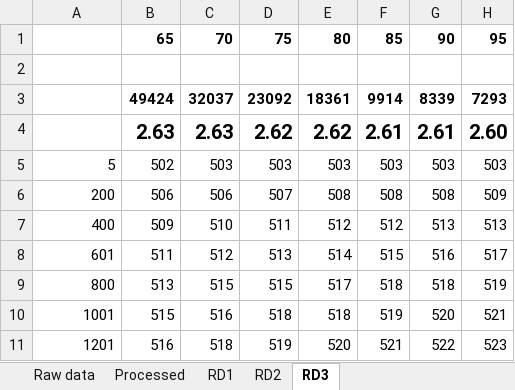
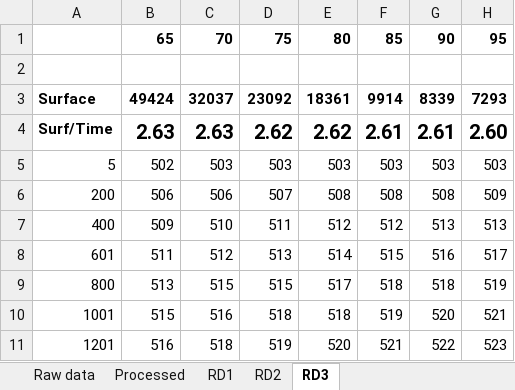
Before and after one commit to Erwin-Engelsma/EKS-dongmul, an Excel workbook: MeasurementsBalloon.xlsx, sheet RD3, drawn as a sheet; only a part is shown; values as stored, in another font and other column widths than the file's, no borders; charts and pictures not drawn; the diff names each change by its address in the sheet, - before the commit and + after, or states it on an @@ line.

Commit message:
Add measurement results

```diff
--- a/MeasurementsBalloon.xlsx (sheet RD3)
+++ b/MeasurementsBalloon.xlsx (sheet RD3)
-A3: (empty)
+A3: Surface
-A4: (empty)
+A4: Surf/Time
```
Also changed, not shown: 3 other files.
